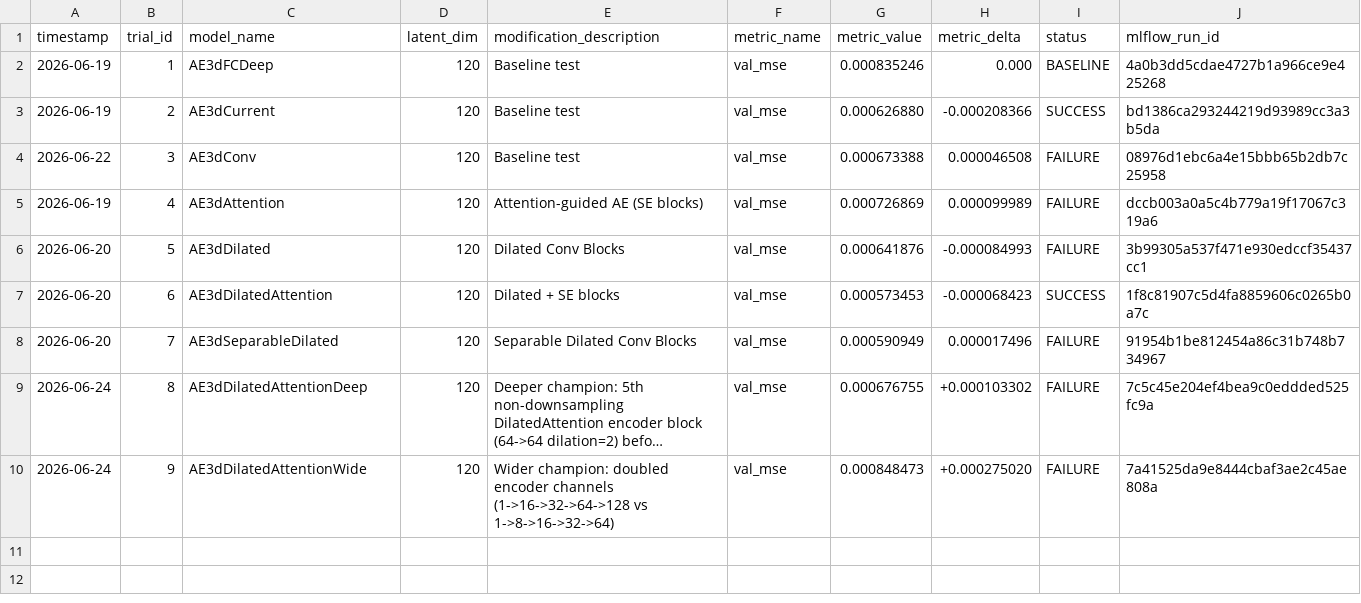
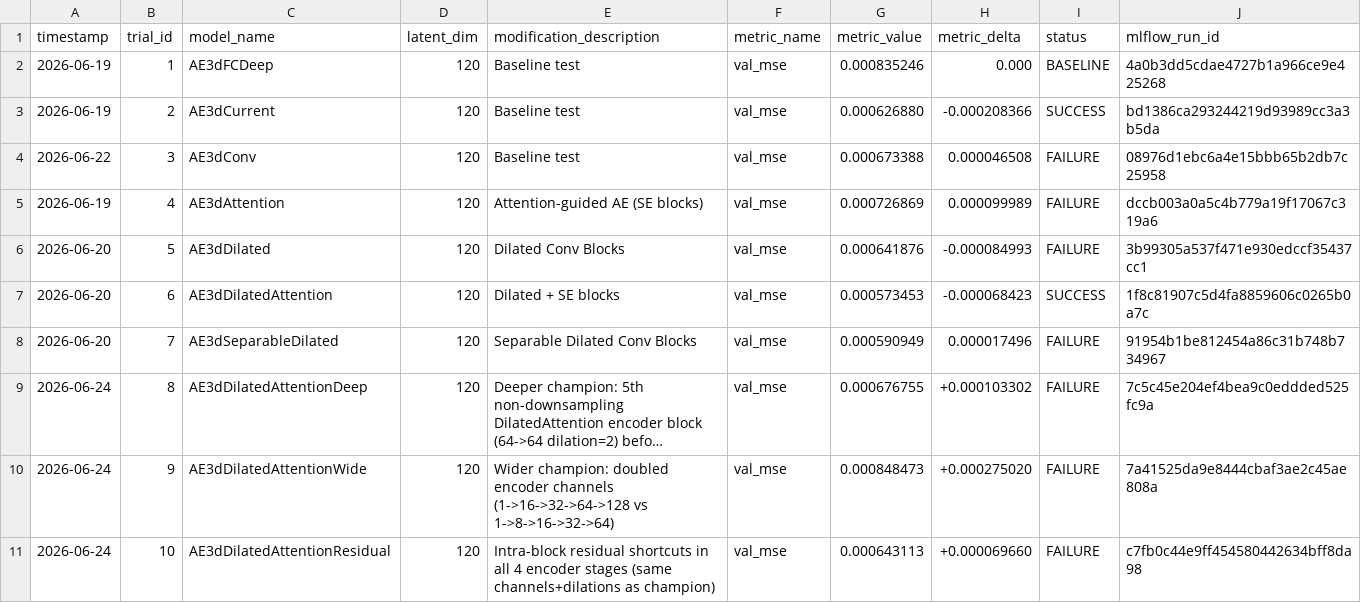
Before and after one commit to Arthur-Peronne/SDSC-IRM, a CSV file: ai_agent/trials_conclusions/trial_log.csv, drawn as a sheet; long unchanged cells end in ….

Commit message:
AIagent automatic AE3dDilatedAttentionResidual

```diff
--- a/ai_agent/trials_conclusions/trial_log.csv
+++ b/ai_agent/trials_conclusions/trial_log.csv
@@ -10 +10,2 @@ timestamp,trial_id,model_name,latent_dim,modification_description,metric_name,me
 2026-06-24,9,AE3dDilatedAttentionWide,120,Wider champion: doubled encoder channels (1->16->32->64->128 vs 1->8->16->32->64),val_mse,0.000848473,+0.000275020,FAILURE,7a41525da9e8444cbaf3ae2c45ae808a
+2026-06-24,10,AE3dDilatedAttentionResidual,120,Intra-block residual shortcuts in all 4 encoder stages (same channels+dilations as champion),val_mse,0.000643113,+0.000069660,FAILURE,c7fb0c44e9ff454580442634bff8da98
```
Also changed, not shown: 1 other file.
